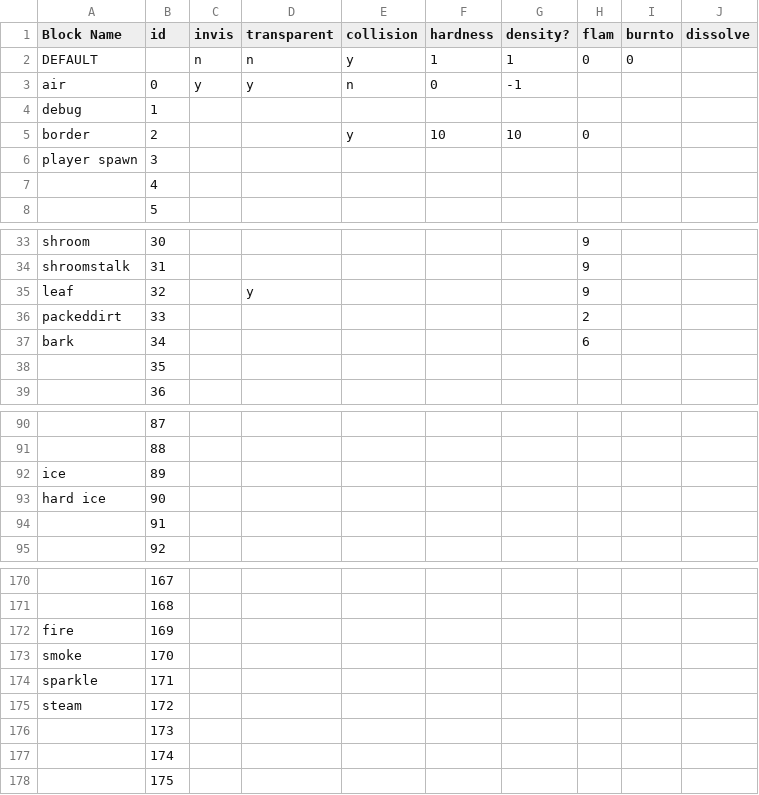
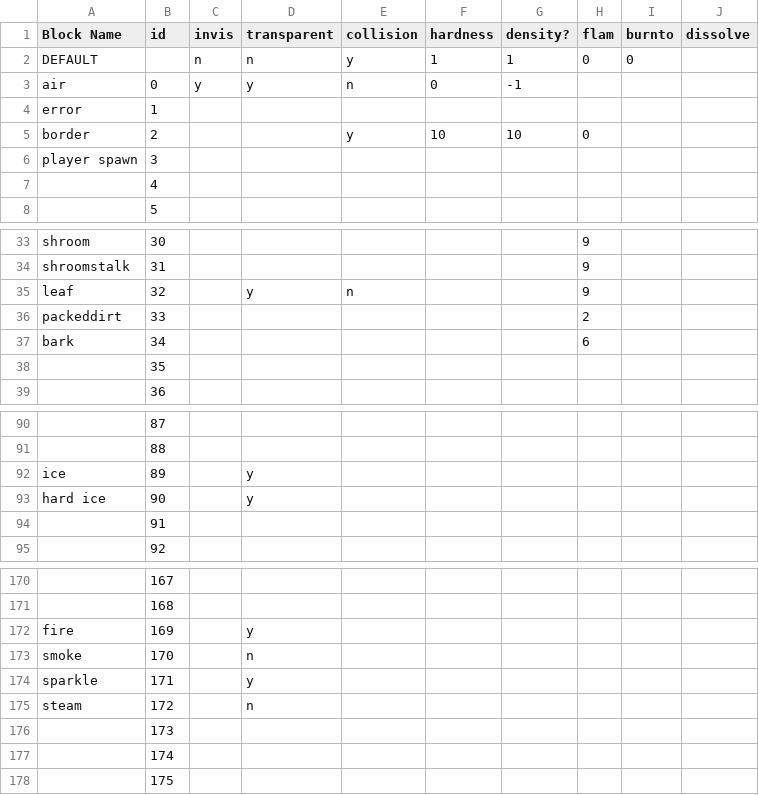
Before and after one commit to kitbdev/SysFac-voxels-0, a CSV file: Assets/Data/Sysalc - blocks.csv (was Assets/Data/BlockTypes - Sheet1.csv), drawn as a sheet; only a part is shown, gaps mark what is left out; the diff covers the shown part only; the diff names each change by its address in the sheet, - before the commit and + after, or states it on an @@ line.

```diff
--- a/Assets/Data/BlockTypes - Sheet1.csv
+++ b/Assets/Data/Sysalc - blocks.csv
-A4 (Block Name): debug
+A4 (Block Name): error
-E35 (collision): (empty)
+E35 (collision): n
-D92:D93 (transparent): (empty)
+D92:D93 (transparent): y
-D172 (transparent): (empty)
+D172 (transparent): y
-D173 (transparent): (empty)
+D173 (transparent): n
-D174 (transparent): (empty)
+D174 (transparent): y
-D175 (transparent): (empty)
+D175 (transparent): n
```
Also changed, not shown: 28 edited cells elsewhere in this file, 11 other files.
